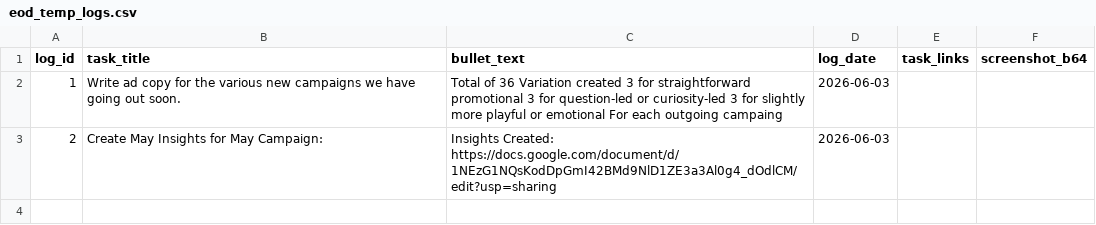
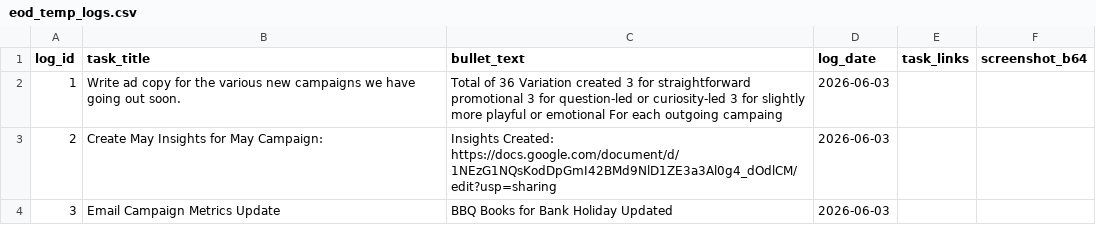
Before and after one commit to RandomlyBryan/personal-tracker, a CSV file: eod_temp_logs.csv, drawn as a sheet.

```diff
--- a/eod_temp_logs.csv
+++ b/eod_temp_logs.csv
@@ -3 +3,2 @@ log_id,task_title,bullet_text,log_date,task_links,screenshot_b64
 2,Create May Insights for May Campaign:,Insights Created: https://docs.google.com/document/d/1NEzG1NQsKodDpGmI42BMd9NlD1ZE3a3Al0g4_dOdlCM/edit?usp=sharing,2026-06-03,,
+3,Email Campaign Metrics Update,BBQ Books for Bank Holiday Updated,2026-06-03,,
```
